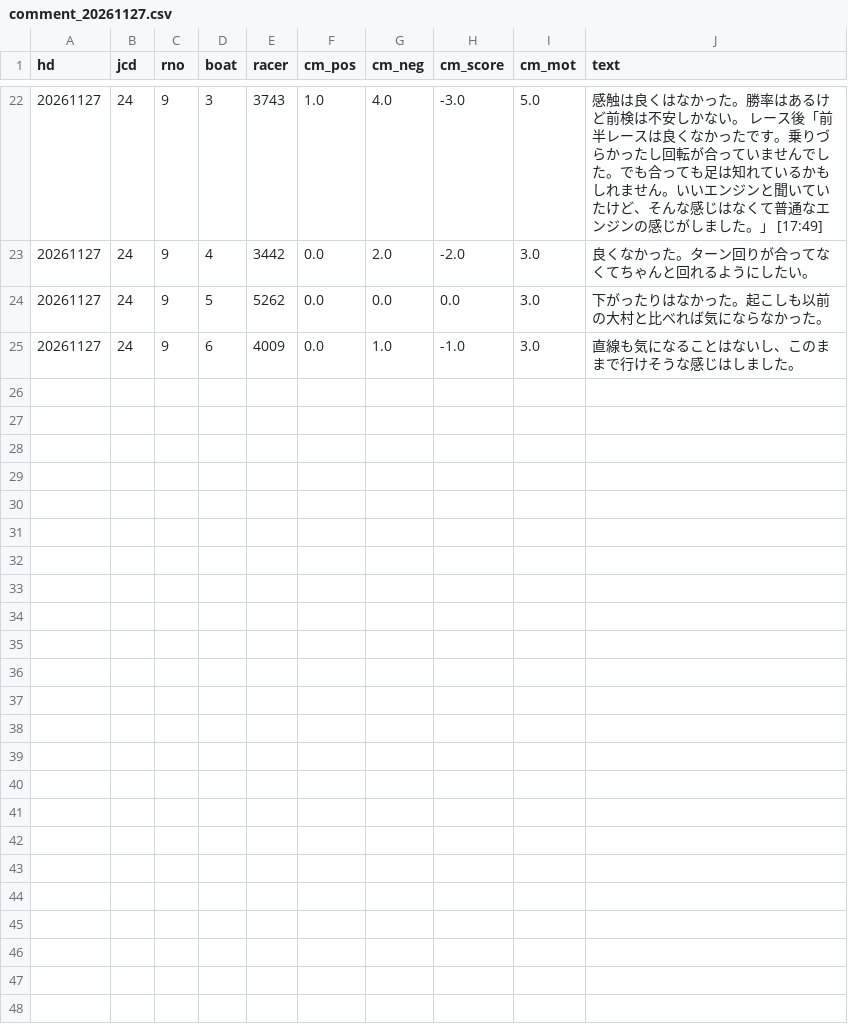
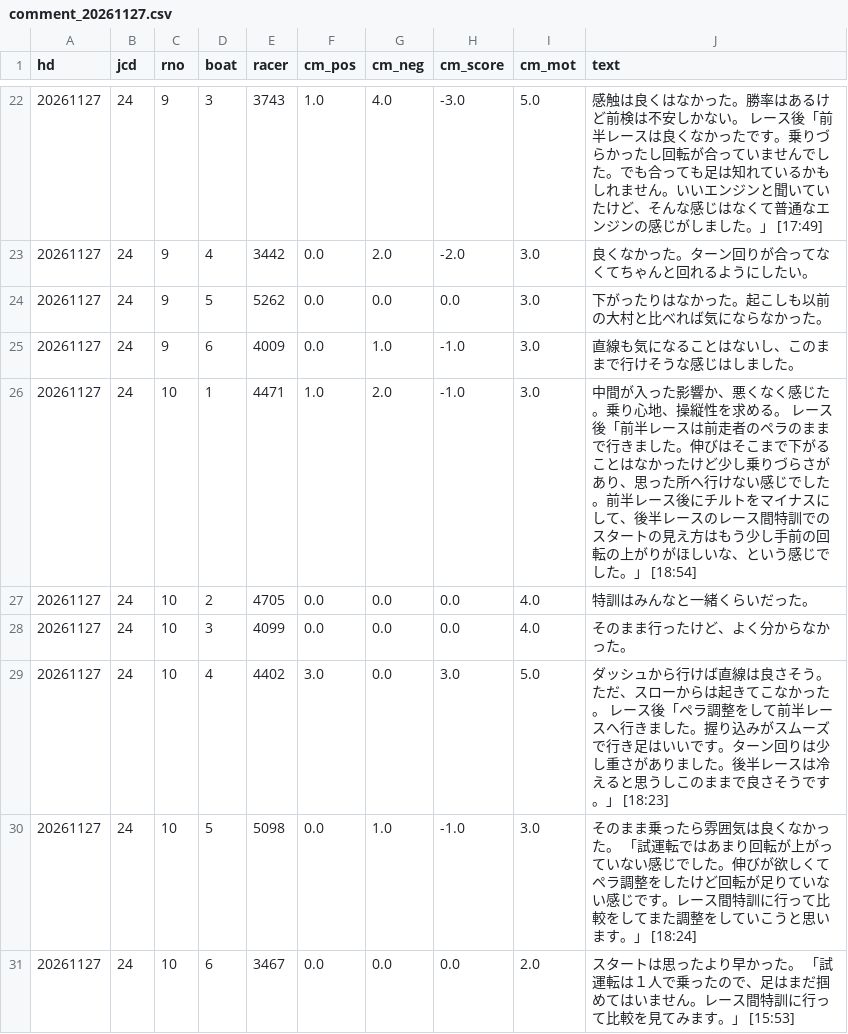
Before and after one commit to pocha2525/boatrace-ai, a CSV file: logs/comment_20261127.csv, drawn as a sheet; only a part is shown, gaps mark what is left out.

```diff
--- a/logs/comment_20261127.csv
+++ b/logs/comment_20261127.csv
@@ -25 +25,7 @@ hd,jcd,rno,boat,racer,cm_pos,cm_neg,cm_score,cm_mot,text
 20261127,24,9,6,4009,0.0,1.0,-1.0,3.0,直線も気になることはないし、このままで行けそうな感じはしました。
+20261127,24,10,1,4471,1.0,2.0,-1.0,3.0,中間が入った影響か、悪くなく感じた。乗り心地、操縦性を求める。  レース後「前半レースは前走者のペラのままで行きました。伸びはそこまで下がることはなかったけど少し乗りづらさがあり、思った所へ行けない感じでした。前半レース後にチルトをマイナスにして、後半レースのレース間特訓でのスタートの見え方はもう少し手前の回転の上がりがほしいな、という感じでした。」 [18:54]
+20261127,24,10,2,4705,0.0,0.0,0.0,4.0,特訓はみんなと一緒くらいだった。
+20261127,24,10,3,4099,0.0,0.0,0.0,4.0,そのまま行ったけど、よく分からなかった。
+20261127,24,10,4,4402,3.0,0.0,3.0,5.0,ダッシュから行けば直線は良さそう。ただ、スローからは起きてこなかった。  レース後「ペラ調整をして前半レースへ行きました。握り込みがスムーズで行き足はいいです。ターン回りは少し重さがありました。後半レースは冷えると思うしこのままで良さそうです。」 [18:23]
+20261127,24,10,5,5098,0.0,1.0,-1.0,3.0,そのまま乗ったら雰囲気は良くなかった。  「試運転ではあまり回転が上がっていない感じでした。伸びが欲しくてペラ調整をしたけど回転が足りていない感じです。レース間特訓に行って比較をしてまた調整をしていこうと思います。」 [18:24]
+20261127,24,10,6,3467,0.0,0.0,0.0,2.0,スタートは思ったより早かった。  「試運転は１人で乗ったので、足はまだ掴めてはいません。レース間特訓に行って比較を見てみます。」 [15:53]
```
Also changed, not shown: logs/20261127.csv, logs/before_20261127.csv, 3 other files.
